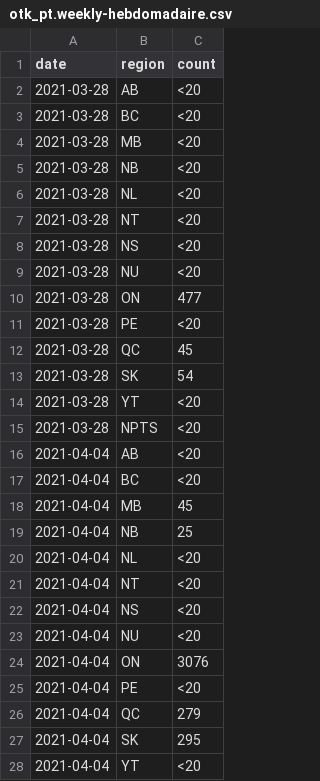
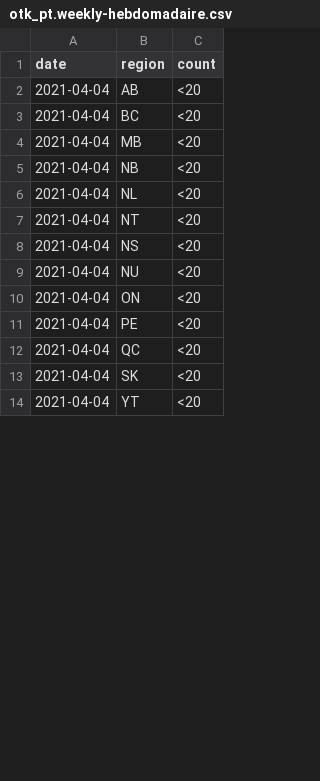
Before and after one commit to cds-snc/covid-alert-data, a CSV file: csv/weekly-hebdomadaire/otk_pt.weekly-hebdomadaire.csv, drawn as a sheet; only a part is shown; the diff covers the shown part only.

```diff
--- a/csv/weekly-hebdomadaire/otk_pt.weekly-hebdomadaire.csv
+++ b/csv/weekly-hebdomadaire/otk_pt.weekly-hebdomadaire.csv
@@ -1,20 +1,6 @@
 date,region,count
-2021-03-28,AB,<20
-2021-03-28,BC,<20
-2021-03-28,MB,<20
-2021-03-28,NB,<20
-2021-03-28,NL,<20
-2021-03-28,NT,<20
-2021-03-28,NS,<20
-2021-03-28,NU,<20
-2021-03-28,ON,477
-2021-03-28,PE,<20
-2021-03-28,QC,45
-2021-03-28,SK,54
-2021-03-28,YT,<20
-2021-03-28,NPTS,<20
 2021-04-04,AB,<20
 2021-04-04,BC,<20
-2021-04-04,MB,45
-2021-04-04,NB,25
+2021-04-04,MB,<20
+2021-04-04,NB,<20
 2021-04-04,NL,<20
@@ -23,6 +9,6 @@ date,region,count
 2021-04-04,NU,<20
-2021-04-04,ON,3076
+2021-04-04,ON,<20
 2021-04-04,PE,<20
-2021-04-04,QC,279
-2021-04-04,SK,295
+2021-04-04,QC,<20
+2021-04-04,SK,<20
 2021-04-04,YT,<20
```
Also changed, not shown: 1 edited cell elsewhere in this file, csv/daily-journalier/otk_pt.daily-journalier.csv, csv/weekly-hebdomadaire/otk_pt_dp.weekly-hebdomadaire.csv, 27 other files.
